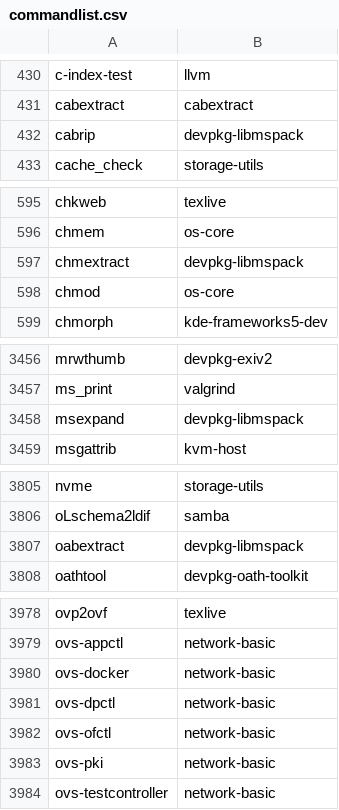
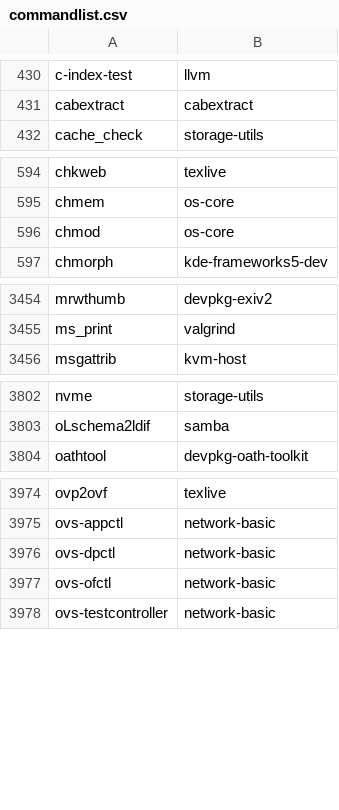
Before and after one commit to lebensterben/cnf, a CSV file: commandlist.csv, drawn as a sheet; only a part is shown, gaps mark what is left out; the diff covers the shown part only.

Commit message:
update command list for 28690

```diff
--- a/commandlist.csv
+++ b/commandlist.csv
@@ -431,3 +431,2 @@ c-index-test	llvm
 cabextract	cabextract
-cabrip	devpkg-libmspack
 cache_check	storage-utils
@@ -596,3 +595,2 @@ chkweb	texlive
 chmem	os-core
-chmextract	devpkg-libmspack
 chmod	os-core
@@ -3457,3 +3455,2 @@ mrwthumb	devpkg-exiv2
 ms_print	valgrind
-msexpand	devpkg-libmspack
 msgattrib	kvm-host
@@ -3806,3 +3803,2 @@ nvme	storage-utils
 oLschema2ldif	samba
-oabextract	devpkg-libmspack
 oathtool	devpkg-oath-toolkit
@@ -3979,6 +3975,4 @@ ovp2ovf	texlive
 ovs-appctl	network-basic
-ovs-docker	network-basic
 ovs-dpctl	network-basic
 ovs-ofctl	network-basic
-ovs-pki	network-basic
 ovs-testcontroller	network-basic
```
Also changed, not shown: 1 added row elsewhere in this file, 2 other files.
